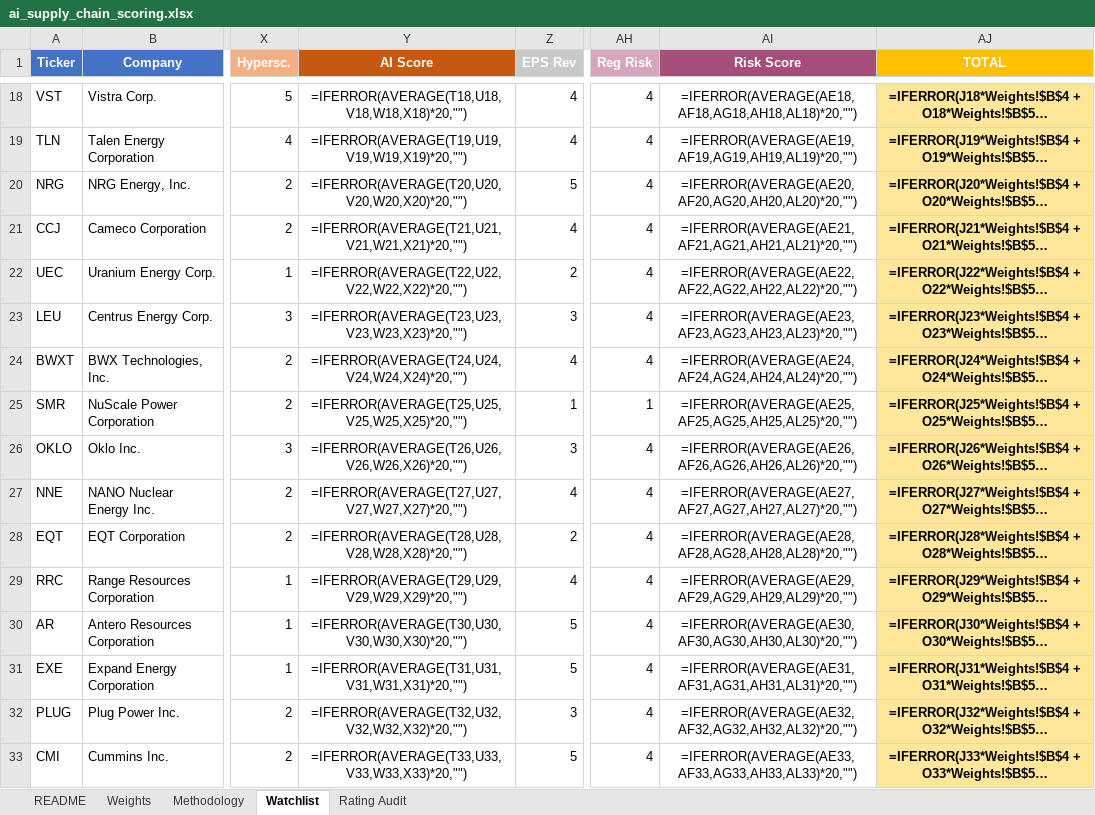
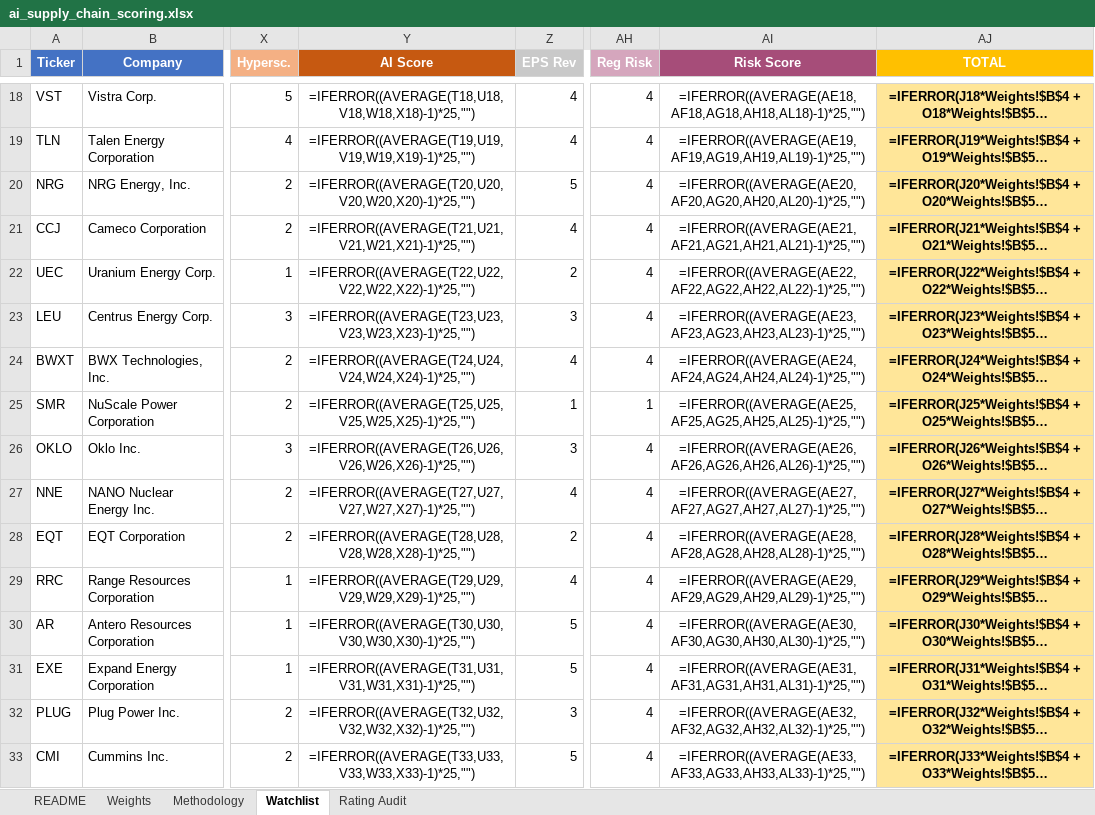
Before and after one commit to dgaraventa5/ai-stocks, an Excel workbook: 00-master/ai_supply_chain_scoring.xlsx, sheet Watchlist, drawn as a sheet; only a part is shown, gaps mark what is left out; long unchanged cells end in …; values as stored, in another font and other column widths than the file's, no borders; formulas without a stored value are shown as written; conditional formats not drawn; the diff covers the shown part only; the diff names each change by its address in the sheet, - before the commit and + after, or states it on an @@ line.

```diff
--- a/00-master/ai_supply_chain_scoring.xlsx (sheet Watchlist)
+++ b/00-master/ai_supply_chain_scoring.xlsx (sheet Watchlist)
-Y18 (AI Score): =IFERROR(AVERAGE(T18,U18,V18,W18,X18)*20,"")
+Y18 (AI Score): =IFERROR((AVERAGE(T18,U18,V18,W18,X18)-1)*25,"")
-AI18 (Risk Score): =IFERROR(AVERAGE(AE18,AF18,AG18,AH18,AL18)*20,"")
+AI18 (Risk Score): =IFERROR((AVERAGE(AE18,AF18,AG18,AH18,AL18)-1)*25,"")
-Y19 (AI Score): =IFERROR(AVERAGE(T19,U19,V19,W19,X19)*20,"")
+Y19 (AI Score): =IFERROR((AVERAGE(T19,U19,V19,W19,X19)-1)*25,"")
-AI19 (Risk Score): =IFERROR(AVERAGE(AE19,AF19,AG19,AH19,AL19)*20,"")
+AI19 (Risk Score): =IFERROR((AVERAGE(AE19,AF19,AG19,AH19,AL19)-1)*25,"")
-Y20 (AI Score): =IFERROR(AVERAGE(T20,U20,V20,W20,X20)*20,"")
+Y20 (AI Score): =IFERROR((AVERAGE(T20,U20,V20,W20,X20)-1)*25,"")
-AI20 (Risk Score): =IFERROR(AVERAGE(AE20,AF20,AG20,AH20,AL20)*20,"")
+AI20 (Risk Score): =IFERROR((AVERAGE(AE20,AF20,AG20,AH20,AL20)-1)*25,"")
-Y21 (AI Score): =IFERROR(AVERAGE(T21,U21,V21,W21,X21)*20,"")
+Y21 (AI Score): =IFERROR((AVERAGE(T21,U21,V21,W21,X21)-1)*25,"")
-AI21 (Risk Score): =IFERROR(AVERAGE(AE21,AF21,AG21,AH21,AL21)*20,"")
+AI21 (Risk Score): =IFERROR((AVERAGE(AE21,AF21,AG21,AH21,AL21)-1)*25,"")
-Y22 (AI Score): =IFERROR(AVERAGE(T22,U22,V22,W22,X22)*20,"")
+Y22 (AI Score): =IFERROR((AVERAGE(T22,U22,V22,W22,X22)-1)*25,"")
-AI22 (Risk Score): =IFERROR(AVERAGE(AE22,AF22,AG22,AH22,AL22)*20,"")
+AI22 (Risk Score): =IFERROR((AVERAGE(AE22,AF22,AG22,AH22,AL22)-1)*25,"")
-Y23 (AI Score): =IFERROR(AVERAGE(T23,U23,V23,W23,X23)*20,"")
+Y23 (AI Score): =IFERROR((AVERAGE(T23,U23,V23,W23,X23)-1)*25,"")
-AI23 (Risk Score): =IFERROR(AVERAGE(AE23,AF23,AG23,AH23,AL23)*20,"")
+AI23 (Risk Score): =IFERROR((AVERAGE(AE23,AF23,AG23,AH23,AL23)-1)*25,"")
-Y24 (AI Score): =IFERROR(AVERAGE(T24,U24,V24,W24,X24)*20,"")
+Y24 (AI Score): =IFERROR((AVERAGE(T24,U24,V24,W24,X24)-1)*25,"")
-AI24 (Risk Score): =IFERROR(AVERAGE(AE24,AF24,AG24,AH24,AL24)*20,"")
+AI24 (Risk Score): =IFERROR((AVERAGE(AE24,AF24,AG24,AH24,AL24)-1)*25,"")
-Y25 (AI Score): =IFERROR(AVERAGE(T25,U25,V25,W25,X25)*20,"")
+Y25 (AI Score): =IFERROR((AVERAGE(T25,U25,V25,W25,X25)-1)*25,"")
-AI25 (Risk Score): =IFERROR(AVERAGE(AE25,AF25,AG25,AH25,AL25)*20,"")
+AI25 (Risk Score): =IFERROR((AVERAGE(AE25,AF25,AG25,AH25,AL25)-1)*25,"")
-Y26 (AI Score): =IFERROR(AVERAGE(T26,U26,V26,W26,X26)*20,"")
+Y26 (AI Score): =IFERROR((AVERAGE(T26,U26,V26,W26,X26)-1)*25,"")
-AI26 (Risk Score): =IFERROR(AVERAGE(AE26,AF26,AG26,AH26,AL26)*20,"")
+AI26 (Risk Score): =IFERROR((AVERAGE(AE26,AF26,AG26,AH26,AL26)-1)*25,"")
-Y27 (AI Score): =IFERROR(AVERAGE(T27,U27,V27,W27,X27)*20,"")
+Y27 (AI Score): =IFERROR((AVERAGE(T27,U27,V27,W27,X27)-1)*25,"")
-AI27 (Risk Score): =IFERROR(AVERAGE(AE27,AF27,AG27,AH27,AL27)*20,"")
+AI27 (Risk Score): =IFERROR((AVERAGE(AE27,AF27,AG27,AH27,AL27)-1)*25,"")
-Y28 (AI Score): =IFERROR(AVERAGE(T28,U28,V28,W28,X28)*20,"")
+Y28 (AI Score): =IFERROR((AVERAGE(T28,U28,V28,W28,X28)-1)*25,"")
-AI28 (Risk Score): =IFERROR(AVERAGE(AE28,AF28,AG28,AH28,AL28)*20,"")
+AI28 (Risk Score): =IFERROR((AVERAGE(AE28,AF28,AG28,AH28,AL28)-1)*25,"")
-Y29 (AI Score): =IFERROR(AVERAGE(T29,U29,V29,W29,X29)*20,"")
+Y29 (AI Score): =IFERROR((AVERAGE(T29,U29,V29,W29,X29)-1)*25,"")
-AI29 (Risk Score): =IFERROR(AVERAGE(AE29,AF29,AG29,AH29,AL29)*20,"")
+AI29 (Risk Score): =IFERROR((AVERAGE(AE29,AF29,AG29,AH29,AL29)-1)*25,"")
-Y30 (AI Score): =IFERROR(AVERAGE(T30,U30,V30,W30,X30)*20,"")
+Y30 (AI Score): =IFERROR((AVERAGE(T30,U30,V30,W30,X30)-1)*25,"")
-AI30 (Risk Score): =IFERROR(AVERAGE(AE30,AF30,AG30,AH30,AL30)*20,"")
+AI30 (Risk Score): =IFERROR((AVERAGE(AE30,AF30,AG30,AH30,AL30)-1)*25,"")
-Y31 (AI Score): =IFERROR(AVERAGE(T31,U31,V31,W31,X31)*20,"")
+Y31 (AI Score): =IFERROR((AVERAGE(T31,U31,V31,W31,X31)-1)*25,"")
-AI31 (Risk Score): =IFERROR(AVERAGE(AE31,AF31,AG31,AH31,AL31)*20,"")
+AI31 (Risk Score): =IFERROR((AVERAGE(AE31,AF31,AG31,AH31,AL31)-1)*25,"")
-Y32 (AI Score): =IFERROR(AVERAGE(T32,U32,V32,W32,X32)*20,"")
+Y32 (AI Score): =IFERROR((AVERAGE(T32,U32,V32,W32,X32)-1)*25,"")
-AI32 (Risk Score): =IFERROR(AVERAGE(AE32,AF32,AG32,AH32,AL32)*20,"")
+AI32 (Risk Score): =IFERROR((AVERAGE(AE32,AF32,AG32,AH32,AL32)-1)*25,"")
-Y33 (AI Score): =IFERROR(AVERAGE(T33,U33,V33,W33,X33)*20,"")
+Y33 (AI Score): =IFERROR((AVERAGE(T33,U33,V33,W33,X33)-1)*25,"")
-AI33 (Risk Score): =IFERROR(AVERAGE(AE33,AF33,AG33,AH33,AL33)*20,"")
+AI33 (Risk Score): =IFERROR((AVERAGE(AE33,AF33,AG33,AH33,AL33)-1)*25,"")
```
Also changed, not shown: 314 edited cells elsewhere in this sheet, 3 other files.
